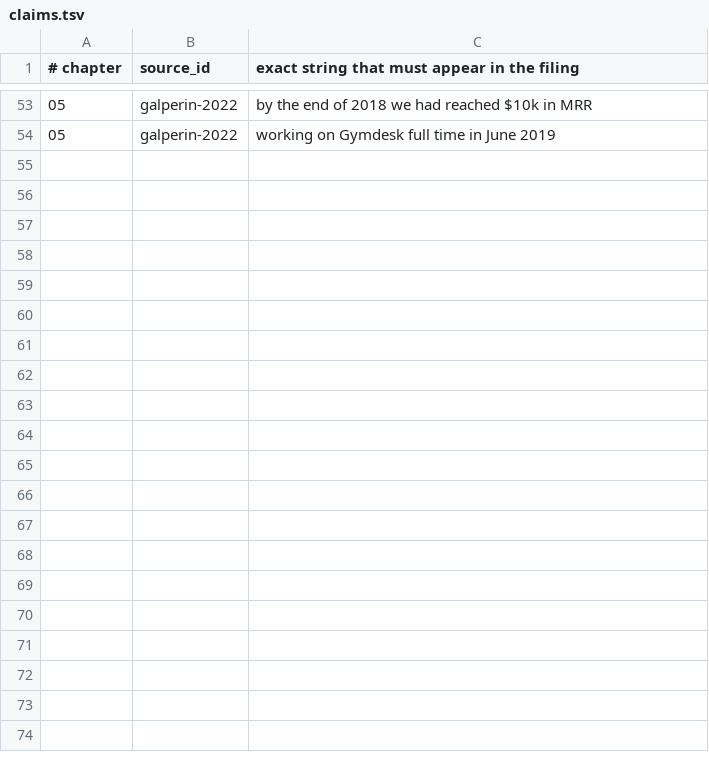
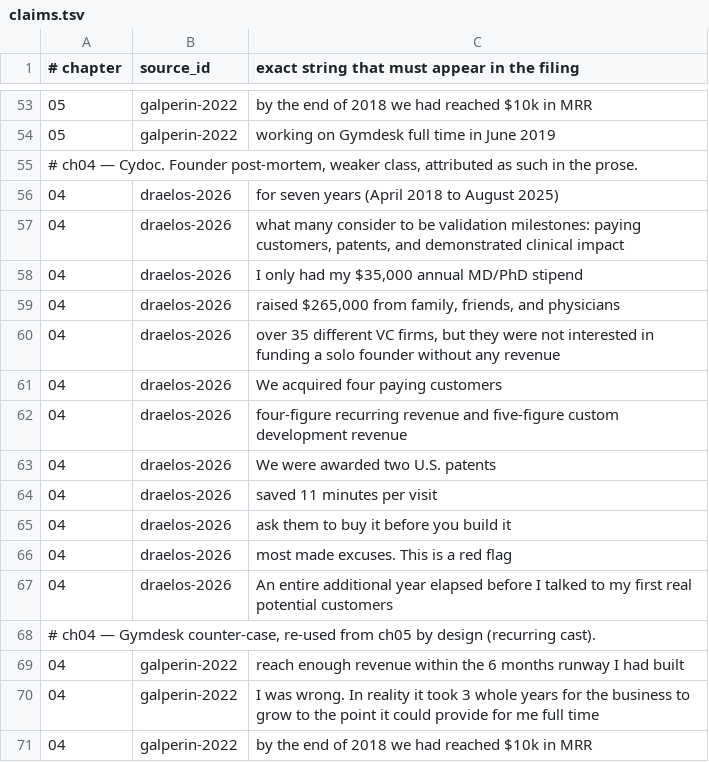
Before and after one commit to AnthonyKot/going-concern, a TSV file: checks/claims.tsv, drawn as a sheet; only a part is shown, gaps mark what is left out; the diff names each change by its address in the sheet, - before the commit and + after, or states it on an @@ line.

```diff
--- a/checks/claims.tsv
+++ b/checks/claims.tsv
+row 55: # ch04 — Cydoc. Founder post-mortem, weaker class, attributed as such in the prose.
+row 56: 04 | draelos-2026 | for seven years (April 2018 to August 2025)
+row 57: 04 | draelos-2026 | what many consider to be validation milestones: paying customers, patents, and demonstrated clinical impact
+row 58: 04 | draelos-2026 | I only had my $35,000 annual MD/PhD stipend
+row 59: 04 | draelos-2026 | raised $265,000 from family, friends, and physicians
+row 60: 04 | draelos-2026 | over 35 different VC firms, but they were not interested in funding a solo founder without any revenue
+row 61: 04 | draelos-2026 | We acquired four paying customers
+row 62: 04 | draelos-2026 | four-figure recurring revenue and five-figure custom development revenue
+row 63: 04 | draelos-2026 | We were awarded two U.S. patents
+row 64: 04 | draelos-2026 | saved 11 minutes per visit
+row 65: 04 | draelos-2026 | ask them to buy it before you build it
+row 66: 04 | draelos-2026 | most made excuses. This is a red flag
+row 67: 04 | draelos-2026 | An entire additional year elapsed before I talked to my first real potential customers
+row 68: # ch04 — Gymdesk counter-case, re-used from ch05 by design (recurring cast).
+row 69: 04 | galperin-2022 | reach enough revenue within the 6 months runway I had built
+row 70: 04 | galperin-2022 | I was wrong. In reality it took 3 whole years for the business to grow to the point it could provide for me full time
+row 71: 04 | galperin-2022 | by the end of 2018 we had reached $10k in MRR
```
Also changed, not shown: checks/sources.tsv, 5 other files.
